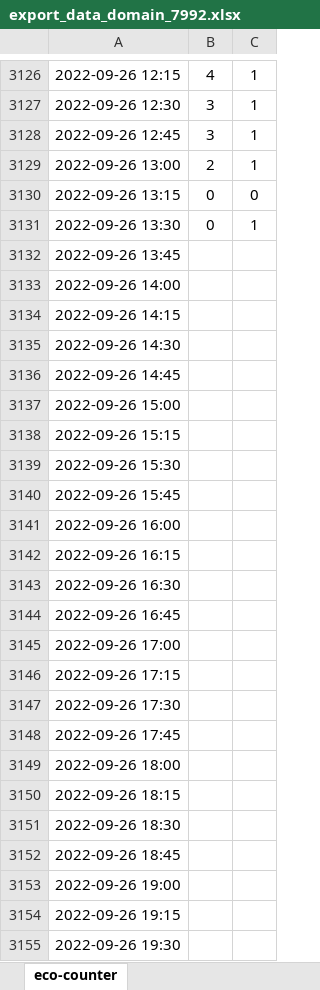
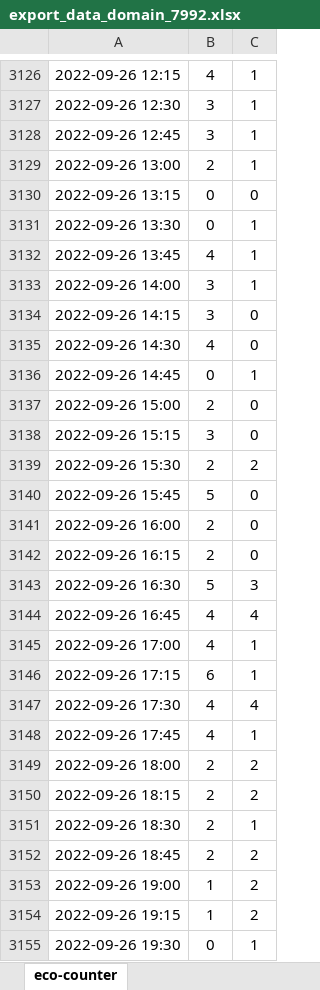
Before and after one commit to fenggroup/bike-traffic-plotly-dash, an Excel workbook: data/export_data_domain_7992.xlsx, sheet eco-counter, drawn as a sheet; only a part is shown, gaps mark what is left out; values as stored, in another font and other column widths than the file's, no borders; the diff covers the shown part only; the diff names each change by its address in the sheet, - before the commit and + after, or states it on an @@ line.

Commit message:
Update Ann Arbor counter data.

```diff
--- a/data/export_data_domain_7992.xlsx (sheet eco-counter)
+++ b/data/export_data_domain_7992.xlsx (sheet eco-counter)
-B3132: (empty)
+B3132: 4
-C3132:C3133: (empty)
+C3132:C3133: 1
-B3133:B3134: (empty)
+B3133:B3134: 3
-C3134:C3135: (empty)
+C3134:C3135: 0
-B3135: (empty)
+B3135: 4
-B3136: (empty)
+B3136: 0
-C3136: (empty)
+C3136: 1
-B3137: (empty)
+B3137: 2
-C3137:C3138: (empty)
+C3137:C3138: 0
-B3138: (empty)
+B3138: 3
-B3139: (empty)
+B3139: 2
-C3139: (empty)
+C3139: 2
-B3140: (empty)
+B3140: 5
-C3140:C3142: (empty)
+C3140:C3142: 0
-B3141:B3142: (empty)
+B3141:B3142: 2
-B3143: (empty)
+B3143: 5
-C3143: (empty)
+C3143: 3
-B3144:B3145: (empty)
+B3144:B3145: 4
-C3144: (empty)
+C3144: 4
-C3145:C3146: (empty)
+C3145:C3146: 1
-B3146: (empty)
+B3146: 6
-B3147:B3148: (empty)
+B3147:B3148: 4
-C3147: (empty)
+C3147: 4
-C3148: (empty)
+C3148: 1
-B3149:B3152: (empty)
+B3149:B3152: 2
-C3149:C3150: (empty)
+C3149:C3150: 2
-C3151: (empty)
+C3151: 1
-C3152:C3154: (empty)
+C3152:C3154: 2
-B3153:B3154: (empty)
+B3153:B3154: 1
-B3155: (empty)
+B3155: 0
-C3155: (empty)
+C3155: 1
```
Also changed, not shown: 192 added rows and 34 edited cells elsewhere in this sheet, 1 other file.
